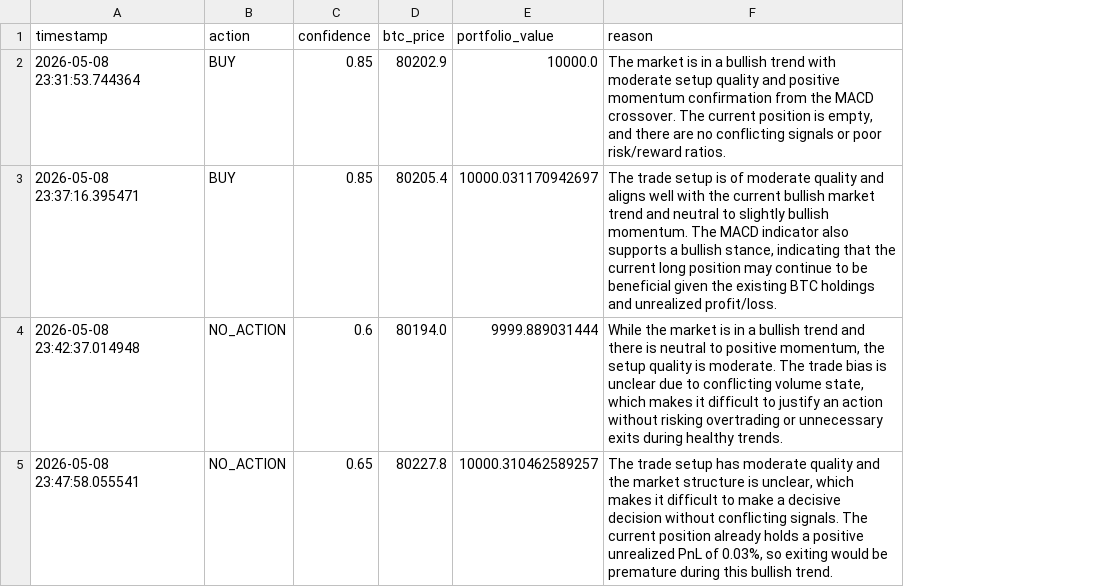
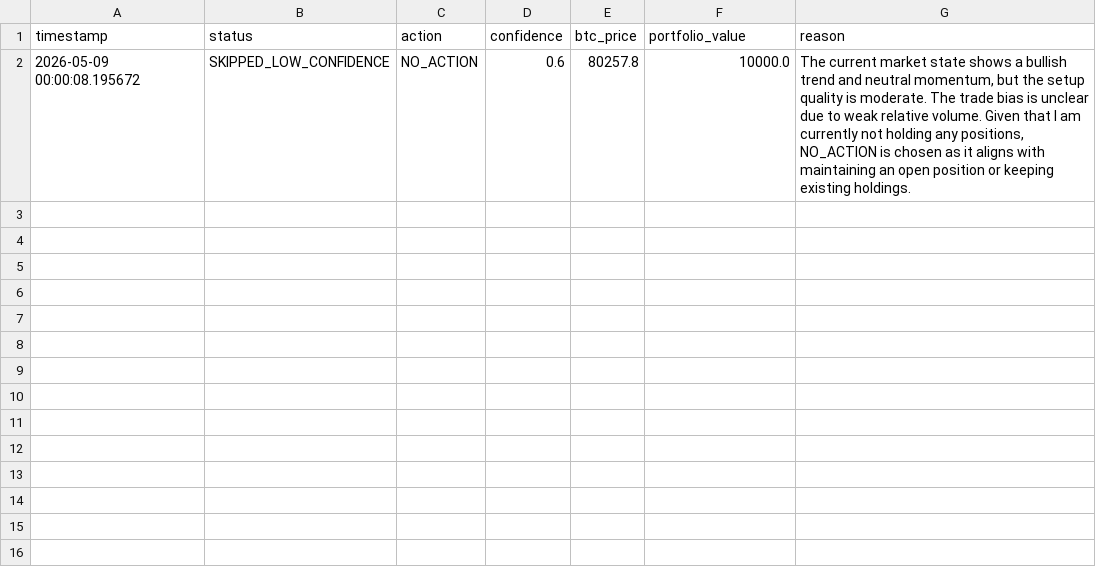
Before and after one commit to adayal21/crypto-agent, a CSV file: app/paper_trading/trade_history.csv, drawn as a sheet; removed rows and columns are numbered as before the commit, all else as after; the diff names each change by its address in the sheet, - before the commit and + after, or states it on an @@ line.

Commit message:
Improve paper trade logging

```diff
--- a/app/paper_trading/trade_history.csv
+++ b/app/paper_trading/trade_history.csv
+column B (status), empty
-row 2: 2026-05-08 23:31:53.744364 | BUY | 0.85 | 80202.9 | 10000.0 | The market is in a bullish trend with moderate setup quality and positive momentum confirmation from the MACD crossover. The current position is empty, and there are no conflicting signals or poor risk/reward ratios.
-row 3: 2026-05-08 23:37:16.395471 | BUY | 0.85 | 80205.4 | 10000.031170942697 | The trade setup is of moderate quality and aligns well with the current bullish market trend and neutral to slightly bullish momentum. The MACD indicator also supports a bullish stance, indicating that the current long position may continue to be beneficial given the existing BTC holdings and unrealized profit/loss.
-row 4: 2026-05-08 23:42:37.014948 | NO_ACTION | 0.6 | 80194.0 | 9999.889031444 | While the market is in a bullish trend and there is neutral to positive momentum, the setup quality is moderate. The trade bias is unclear due to conflicting volume state, which makes it difficult to justify an action without risking overtrading or unnecessary exits during healthy trends.
-row 5: 2026-05-08 23:47:58.055541 | NO_ACTION | 0.65 | 80227.8 | 10000.310462589257 | The trade setup has moderate quality and the market structure is unclear, which makes it difficult to make a decisive decision without conflicting signals. The current position already holds a positive unrealized PnL of 0.03%, so exiting would be premature during this bullish trend.
+row 2: 2026-05-09 00:00:08.195672 | SKIPPED_LOW_CONFIDENCE | NO_ACTION | 0.6 | 80257.8 | 10000.0 | The current market state shows a bullish trend and neutral momentum, but the setup quality is moderate. The trade bias is unclear due to weak relative volume. Given that I am currently not holding any positions, NO_ACTION is chosen as it aligns with maintaining an open position or keeping existing holdings.
```
Also changed, not shown: 5 other files.
